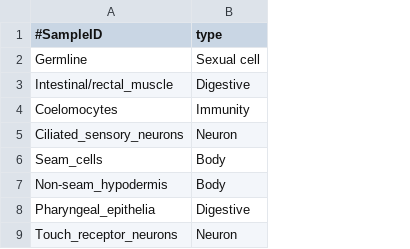
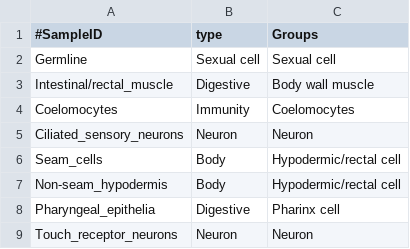
Before and after one commit to earmingol/cell2cell, a TSV file: data/CElegans_cell_metadata.tsv, drawn as a sheet; only a part is shown; the diff names each change by its address in the sheet, - before the commit and + after, or states it on an @@ line.

Commit message:
Added new group (from Science paper)

```diff
--- a/data/CElegans_cell_metadata.tsv
+++ b/data/CElegans_cell_metadata.tsv
+column C (Groups), rows 2-9: Sexual cell | Body wall muscle | Coelomocytes | Neuron | Hypodermic/rectal cell | Hypodermic/rectal cell | Pharinx cell | Neuron
```
